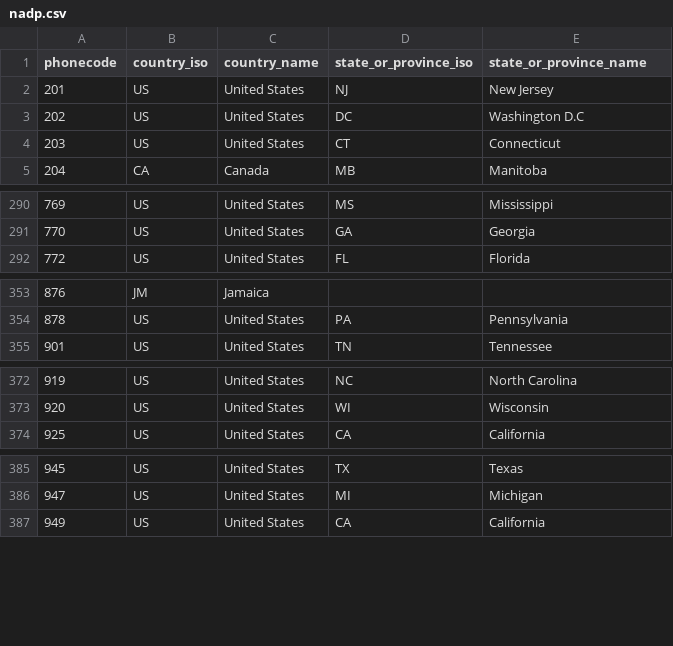
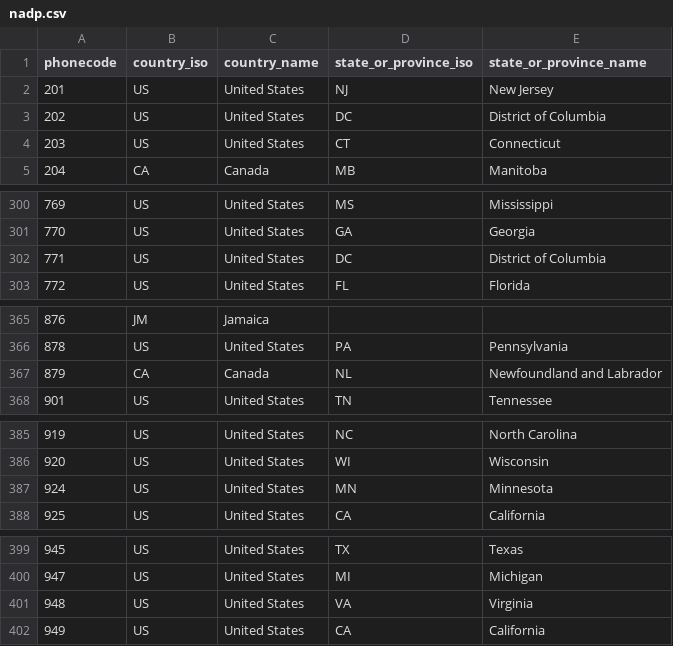
Before and after one commit to Audian/numerus, a CSV file: priv/cache/nadp.csv, drawn as a sheet; only a part is shown, gaps mark what is left out; the diff covers the shown part only.

```diff
--- a/priv/cache/nadp.csv
+++ b/priv/cache/nadp.csv
@@ -2,3 +2,3 @@
 "201","US","United States","NJ","New Jersey"
-"202","US","United States","DC","Washington D.C"
+"202","US","United States","DC","District of Columbia"
 "203","US","United States","CT","Connecticut"
@@ -291,2 +301,3 @@
 "770","US","United States","GA","Georgia"
+"771","US","United States","DC","District of Columbia"
 "772","US","United States","FL","Florida"
@@ -354,2 +366,3 @@
 "878","US","United States","PA","Pennsylvania"
+"879","CA","Canada","NL","Newfoundland and Labrador"
 "901","US","United States","TN","Tennessee"
@@ -373,2 +386,3 @@
 "920","US","United States","WI","Wisconsin"
+"924","US","United States","MN","Minnesota"
 "925","US","United States","CA","California"
@@ -386,2 +400,3 @@
 "947","US","United States","MI","Michigan"
+"948","US","United States","VA","Virginia"
 "949","US","United States","CA","California"
```
Also changed, not shown: 11 added rows, 1 moved row and 2 edited cells elsewhere in this file, 1 other file.
